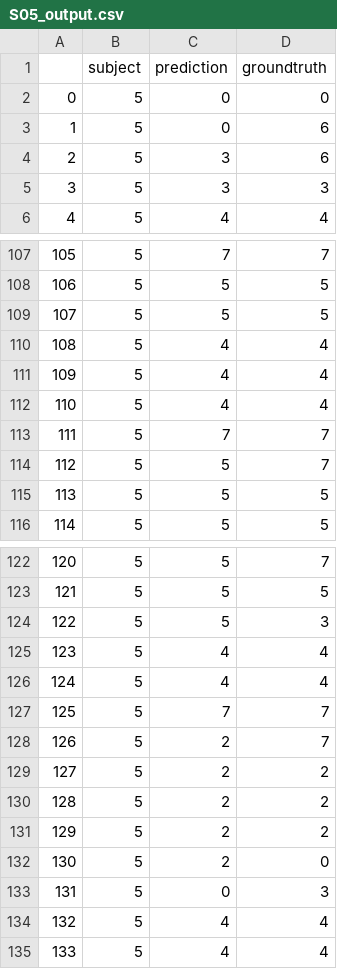
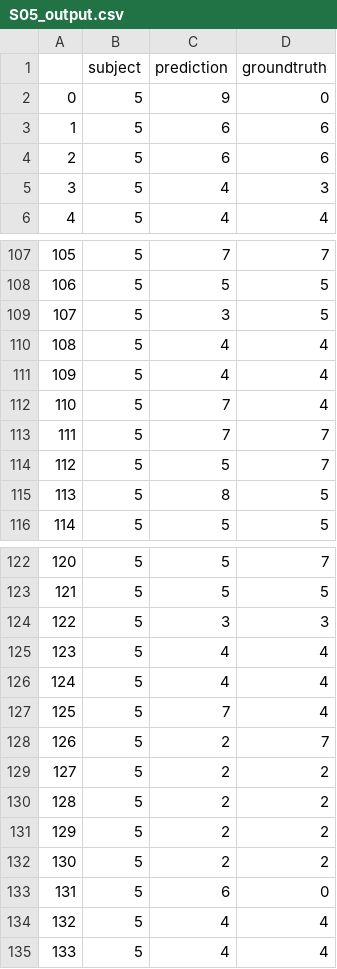
Before and after one commit to keshara2032/resilient-telesurgery, a CSV file: results/model_outputs/S05_output.csv, drawn as a sheet; only a part is shown, gaps mark what is left out; the diff covers the shown part only.

```diff
--- a/results/model_outputs/S05_output.csv
+++ b/results/model_outputs/S05_output.csv
@@ -1,6 +1,6 @@
 ,subject,prediction,groundtruth
-0,5,0,0
-1,5,0,6
-2,5,3,6
-3,5,3,3
+0,5,9,0
+1,5,6,6
+2,5,6,6
+3,5,4,3
 4,5,4,4
@@ -108,9 +108,9 @@
 106,5,5,5
-107,5,5,5
+107,5,3,5
 108,5,4,4
 109,5,4,4
-110,5,4,4
+110,5,7,4
 111,5,7,7
 112,5,5,7
-113,5,5,5
+113,5,8,5
 114,5,5,5
@@ -123,6 +123,6 @@
 121,5,5,5
-122,5,5,3
+122,5,3,3
 123,5,4,4
 124,5,4,4
-125,5,7,7
+125,5,7,4
 126,5,2,7
@@ -131,4 +131,4 @@
 129,5,2,2
-130,5,2,0
-131,5,0,3
+130,5,2,2
+131,5,6,0
 132,5,4,4
```
Also changed, not shown: 16 edited cells elsewhere in this file, results/model_outputs/S02_output.csv, results/model_outputs/S03_output.csv, 9 other files.
